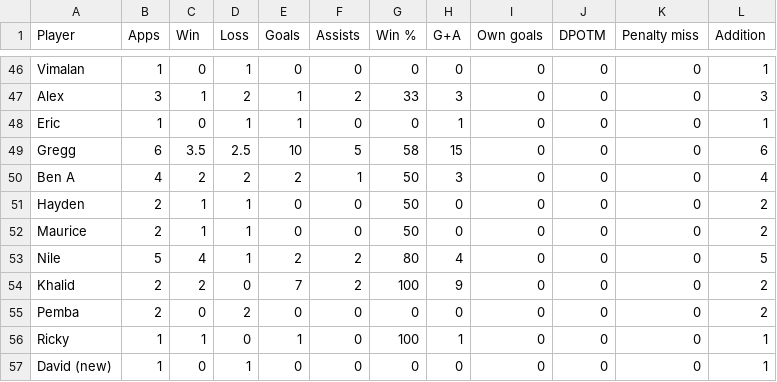
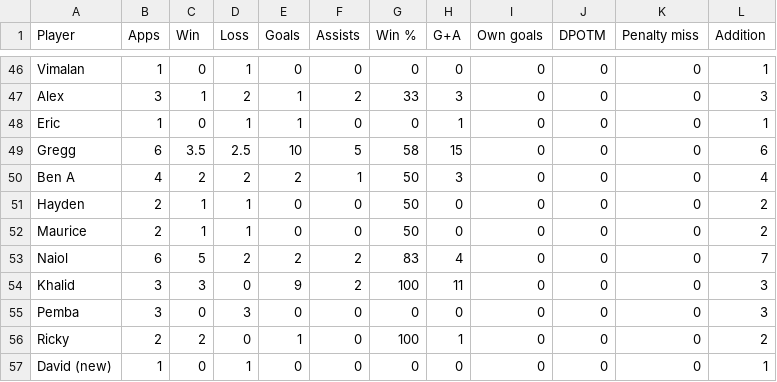
Before and after one commit to louismaughan/lpf, a CSV file: lpf.csv, drawn as a sheet; only a part is shown, gaps mark what is left out; the diff covers the shown part only.

```diff
--- a/lpf.csv
+++ b/lpf.csv
@@ -52,6 +52,6 @@ Hayden,2,1,1,0,0,50,0,0,0,0,2
 Maurice,2,1,1,0,0,50,0,0,0,0,2
-Nile,5,4,1,2,2,80,4,0,0,0,5
-Khalid,2,2,0,7,2,100,9,0,0,0,2
-Pemba,2,0,2,0,0,0,0,0,0,0,2
-Ricky,1,1,0,1,0,100,1,0,0,0,1
+Naiol,6,5,2,2,2,83,4,0,0,0,7
+Khalid,3,3,0,9,2,100,11,0,0,0,3
+Pemba,3,0,3,0,0,0,0,0,0,0,3
+Ricky,2,2,0,1,0,100,1,0,0,0,2
 David (new),1,0,1,0,0,0,0,0,0,0,1
```
Also changed, not shown: 55 edited cells elsewhere in this file.
